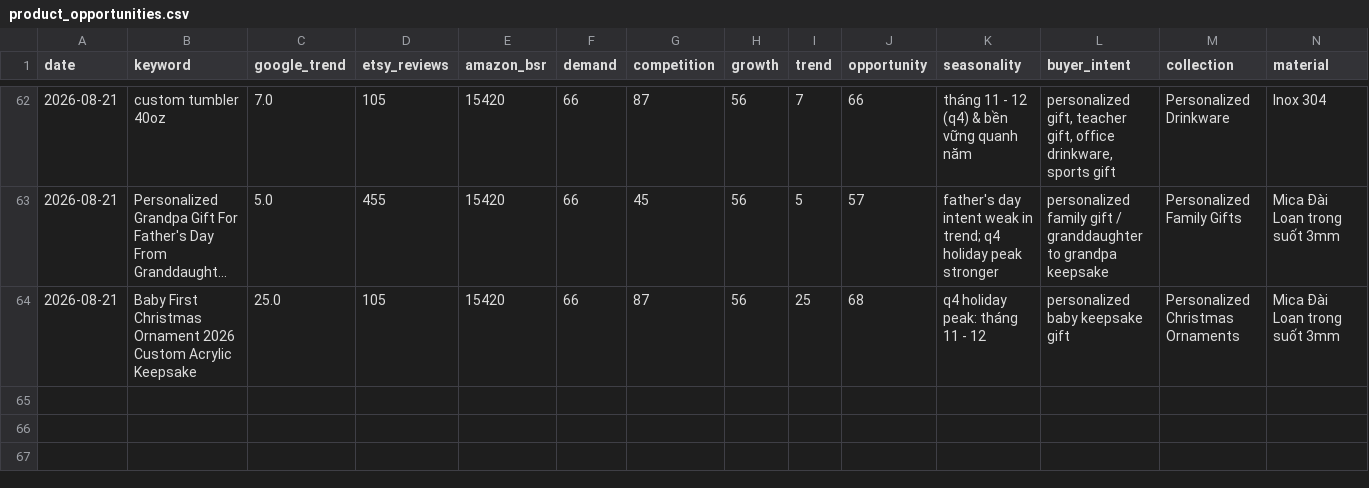
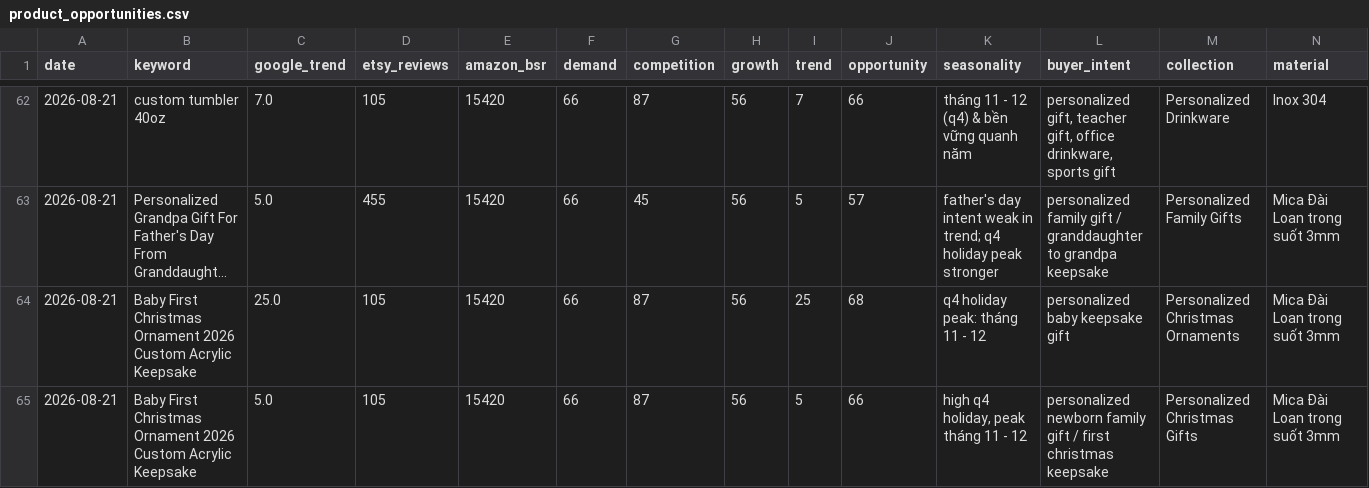
Before and after one commit to Trung1234/product-hub-assistant, a CSV file: data/reports/product_opportunities.csv, drawn as a sheet; only a part is shown, gaps mark what is left out; long unchanged cells end in …; rows hold the shown columns only; the diff names each change by its address in the sheet, - before the commit and + after, or states it on an @@ line.

```diff
--- a/data/reports/product_opportunities.csv
+++ b/data/reports/product_opportunities.csv
+row 65: 2026-08-21 | Baby First Christmas Ornament 2026 Custom Acrylic Keepsake | 5.0 | 105 | 15420 | 66 | 87 | 56 | 5 | 66 | high q4 holiday, peak tháng 11 - 12 | personalized newborn family gift / first christmas keepsake | Personalized Christmas Gifts | Mica Đài Loan trong suốt 3mm
```
Also changed, not shown: 14 other files.
